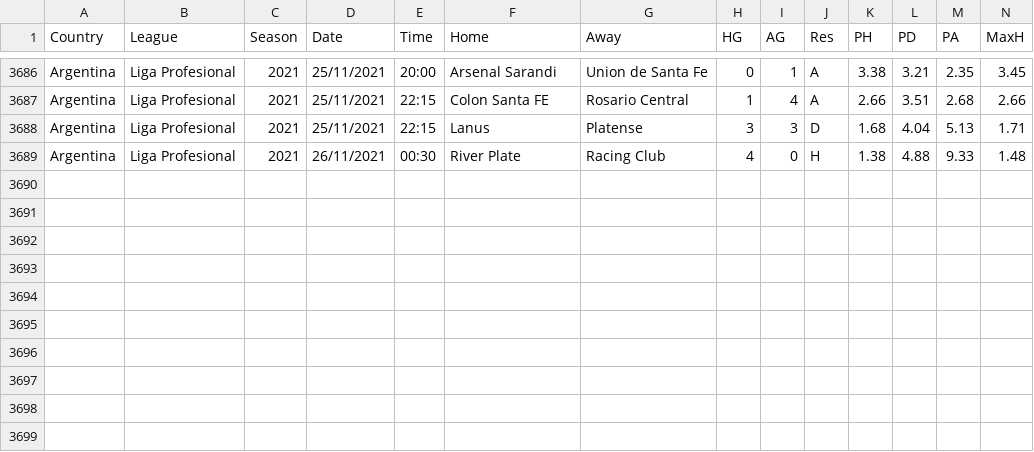
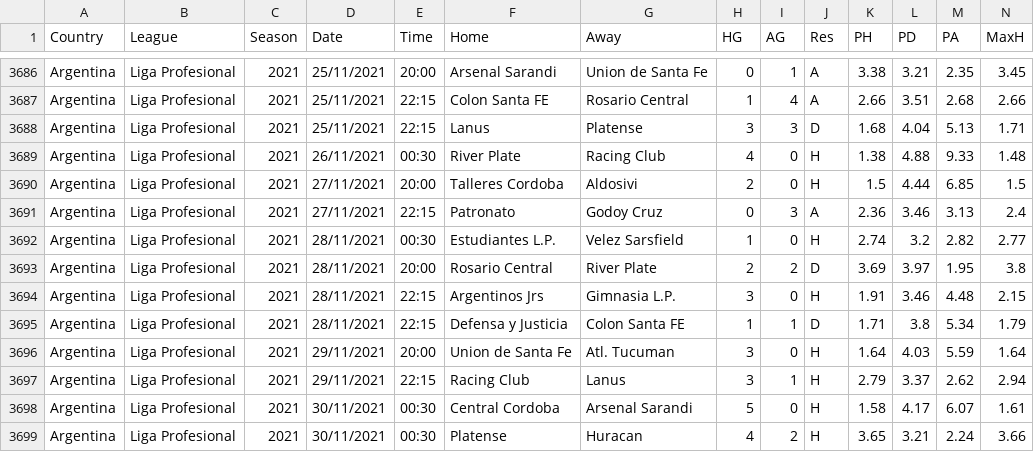
Before and after one commit to gitboyzorro5/FDAS, a CSV file: ARG.csv, drawn as a sheet; only a part is shown, gaps mark what is left out; rows hold the shown columns only; the diff names each change by its address in the sheet, - before the commit and + after, or states it on an @@ line.

```diff
--- a/ARG.csv
+++ b/ARG.csv
+row 3690: Argentina | Liga Profesional | 2021 | 27/11/2021 | 20:00 | Talleres Cordoba | Aldosivi | 2 | 0 | H | 1.5 | 4.44 | 6.85 | 1.5
+row 3691: Argentina | Liga Profesional | 2021 | 27/11/2021 | 22:15 | Patronato | Godoy Cruz | 0 | 3 | A | 2.36 | 3.46 | 3.13 | 2.4
+row 3692: Argentina | Liga Profesional | 2021 | 28/11/2021 | 00:30 | Estudiantes L.P. | Velez Sarsfield | 1 | 0 | H | 2.74 | 3.2 | 2.82 | 2.77
+row 3693: Argentina | Liga Profesional | 2021 | 28/11/2021 | 20:00 | Rosario Central | River Plate | 2 | 2 | D | 3.69 | 3.97 | 1.95 | 3.8
+row 3694: Argentina | Liga Profesional | 2021 | 28/11/2021 | 22:15 | Argentinos Jrs | Gimnasia L.P. | 3 | 0 | H | 1.91 | 3.46 | 4.48 | 2.15
+row 3695: Argentina | Liga Profesional | 2021 | 28/11/2021 | 22:15 | Defensa y Justicia | Colon Santa FE | 1 | 1 | D | 1.71 | 3.8 | 5.34 | 1.79
+row 3696: Argentina | Liga Profesional | 2021 | 29/11/2021 | 20:00 | Union de Santa Fe | Atl. Tucuman | 3 | 0 | H | 1.64 | 4.03 | 5.59 | 1.64
+row 3697: Argentina | Liga Profesional | 2021 | 29/11/2021 | 22:15 | Racing Club | Lanus | 3 | 1 | H | 2.79 | 3.37 | 2.62 | 2.94
+row 3698: Argentina | Liga Profesional | 2021 | 30/11/2021 | 00:30 | Central Cordoba | Arsenal Sarandi | 5 | 0 | H | 1.58 | 4.17 | 6.07 | 1.61
+row 3699: Argentina | Liga Profesional | 2021 | 30/11/2021 | 00:30 | Platense | Huracan | 4 | 2 | H | 3.65 | 3.21 | 2.24 | 3.66
```
Also changed, not shown: JPN.csv, NOR.csv, 23 other files.
